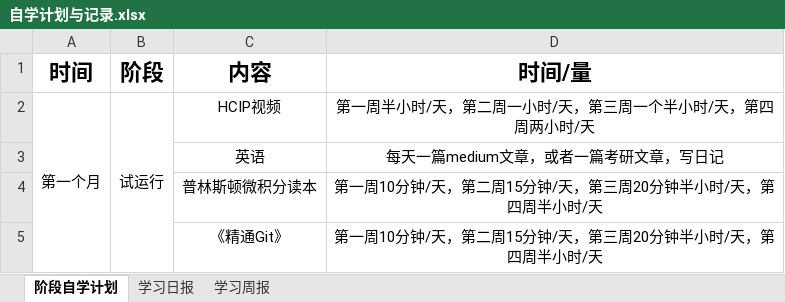
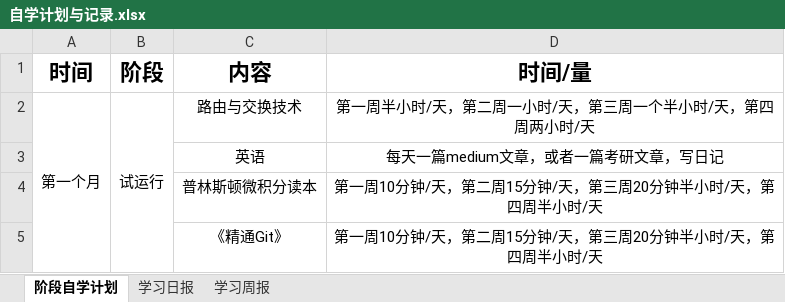
Before and after one commit to cswuhan/cswuhan.github.io, an Excel workbook: dairy/自学计划与记录.xlsx, sheet 阶段自学计划, drawn as a sheet; values as stored, in another font and other column widths than the file's, no borders; the diff names each change by its address in the sheet, - before the commit and + after, or states it on an @@ line.

```diff
--- a/dairy/自学计划与记录.xlsx (sheet 阶段自学计划)
+++ b/dairy/自学计划与记录.xlsx (sheet 阶段自学计划)
-C2 (内容): HCIP视频
+C2 (内容): 路由与交换技术
```
Also changed, not shown: sheet 学习日报, sheet 学习周报, 39 other files.
